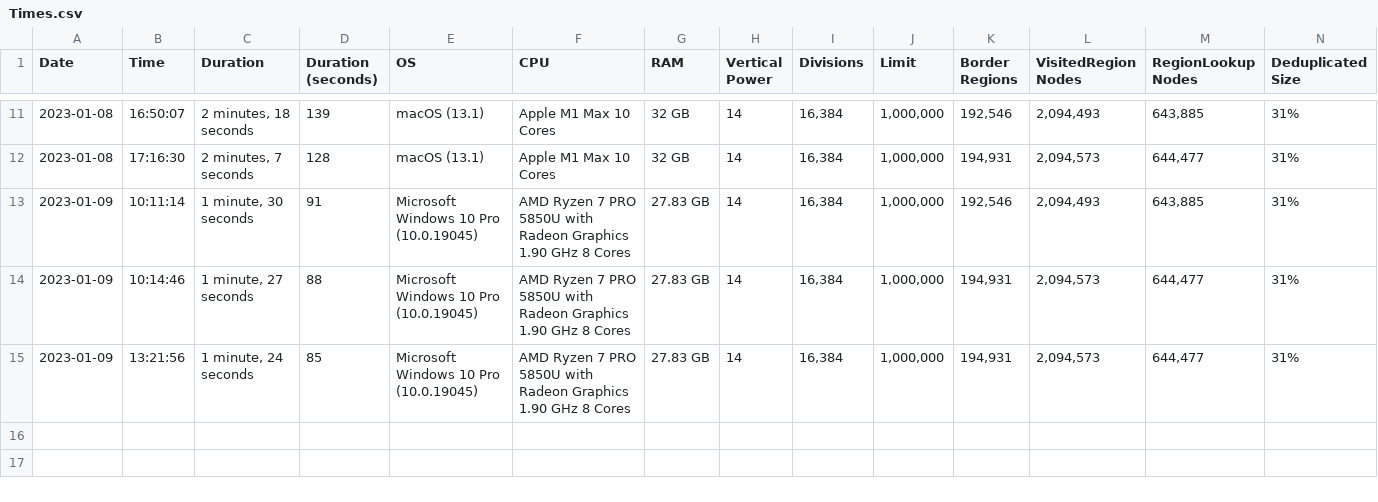
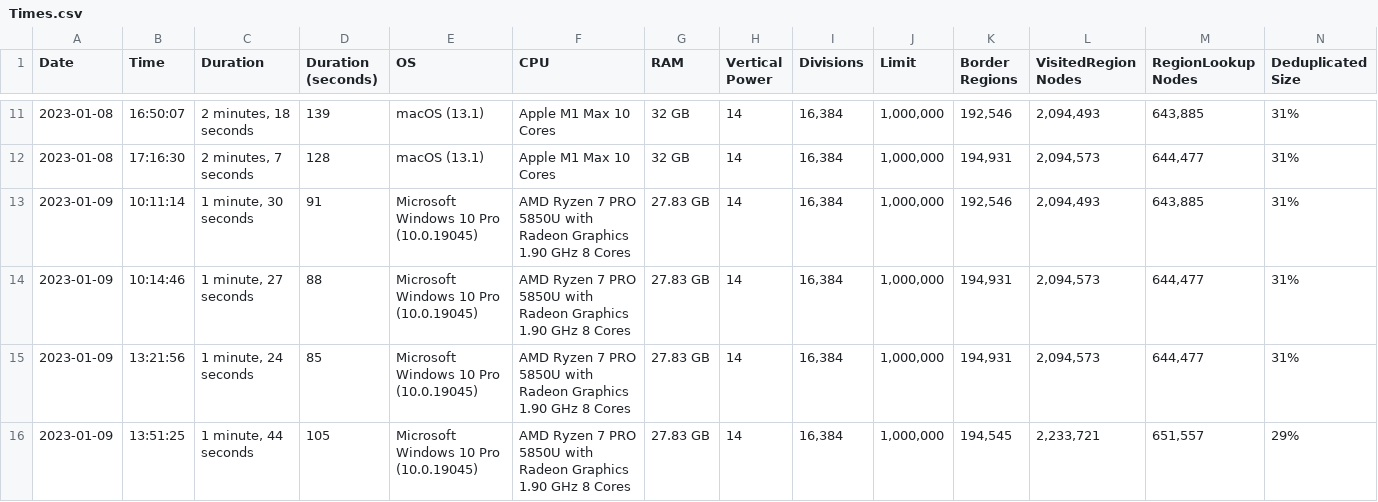
Before and after one commit to davidaramant/buddhabrot, a CSV file: src/BoundaryFinder/Times.csv, drawn as a sheet; only a part is shown, gaps mark what is left out; rows hold the shown columns only; the diff names each change by its address in the sheet, - before the commit and + after, or states it on an @@ line.

Commit message:
Windows 4x check

```diff
--- a/src/BoundaryFinder/Times.csv
+++ b/src/BoundaryFinder/Times.csv
+row 16: 2023-01-09 | 13:51:25 | 1 minute, 44 seconds | 105 | Microsoft Windows 10 Pro (10.0.19045) | AMD Ryzen 7 PRO 5850U with Radeon Graphics 1.90 GHz 8 Cores | 27.83 GB | 14 | 16,384 | 1,000,000 | 194,545 | 2,233,721 | 651,557 | 29%
```
Also changed, not shown: 1 other file.
